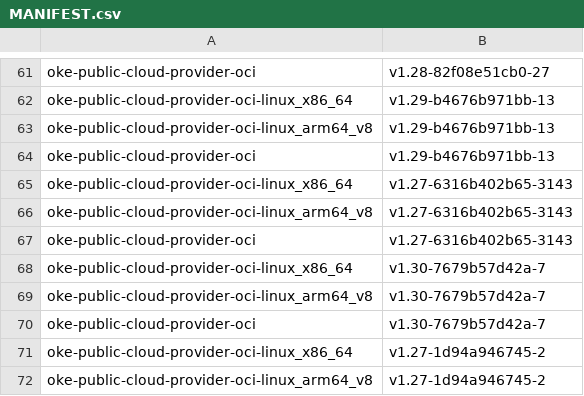
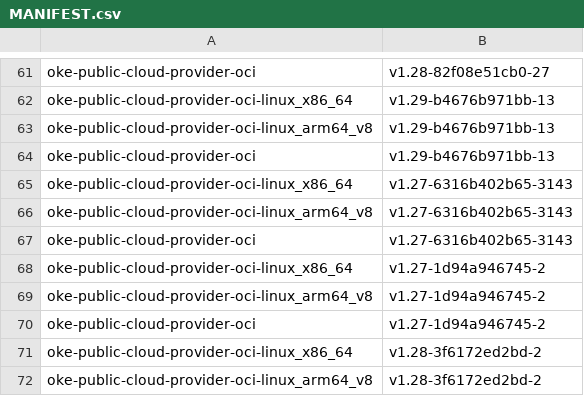
Before and after one commit to AkarshES/oci-cloud-controller-manager, a CSV file: MANIFEST.csv, drawn as a sheet; only a part is shown, gaps mark what is left out; the shorter side is filled out with more unchanged rows.

```diff
--- a/MANIFEST.csv
+++ b/MANIFEST.csv
@@ -67,5 +67,2 @@ oke-public-cloud-provider-oci-linux_arm64_v8      , v1.27-6316b402b65-3143
 oke-public-cloud-provider-oci                     , v1.27-6316b402b65-3143
-oke-public-cloud-provider-oci-linux_x86_64        , v1.30-7679b57d42a-7
-oke-public-cloud-provider-oci-linux_arm64_v8      , v1.30-7679b57d42a-7
-oke-public-cloud-provider-oci                     , v1.30-7679b57d42a-7
 oke-public-cloud-provider-oci-linux_x86_64        , v1.27-1d94a946745-2
```
Also changed, not shown: 2 other files.
